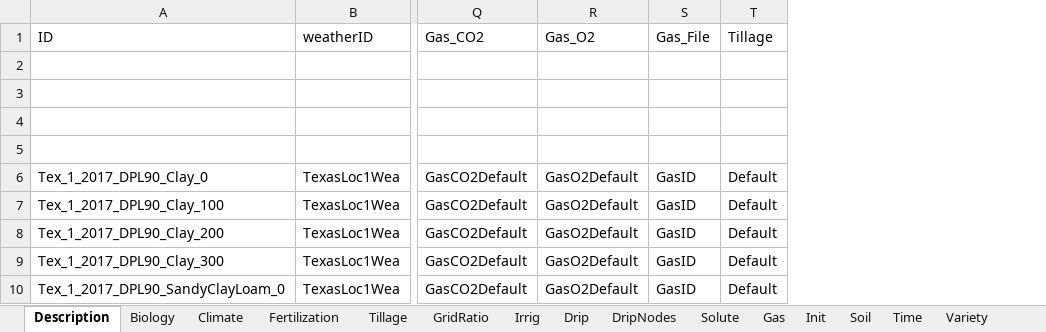
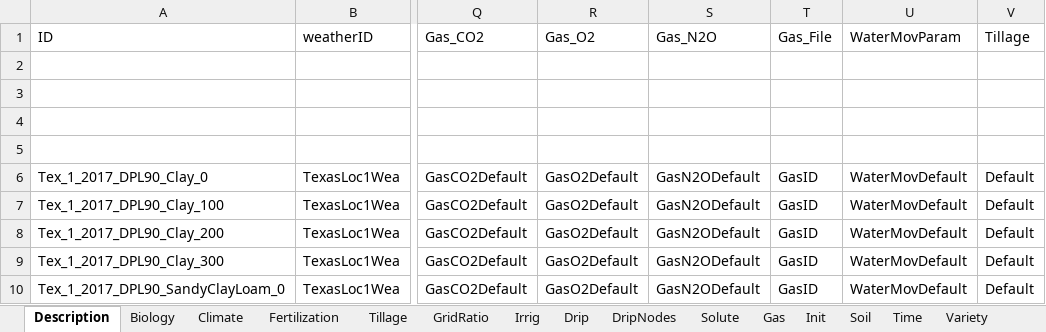
Before and after one commit to USDA-ARS-ACSL/ExcelInterface_Gossym, an Excel workbook: ExampleInput/CottonBeltExample/CottonInput.xlsx, sheet Description, drawn as a sheet; only a part is shown, gaps mark what is left out; values as stored, in another font and other column widths than the file's, no borders; the diff names each change by its address in the sheet, - before the commit and + after, or states it on an @@ line.

```diff
--- a/ExampleInput/CottonBeltExample/CottonInput.xlsx (sheet Description)
+++ b/ExampleInput/CottonBeltExample/CottonInput.xlsx (sheet Description)
+column S (Gas_N2O), rows 6-10: all GasN2ODefault
+column U (WaterMovParam), rows 6-10: all WaterMovDefault
```
Also changed, not shown: sheet Irrig, sheet Gas, sheet Soil, other sheet tabs, formulas that keep their value, ExampleInput/Mississippi/CottonInput1.xlsx, 7 other files.
